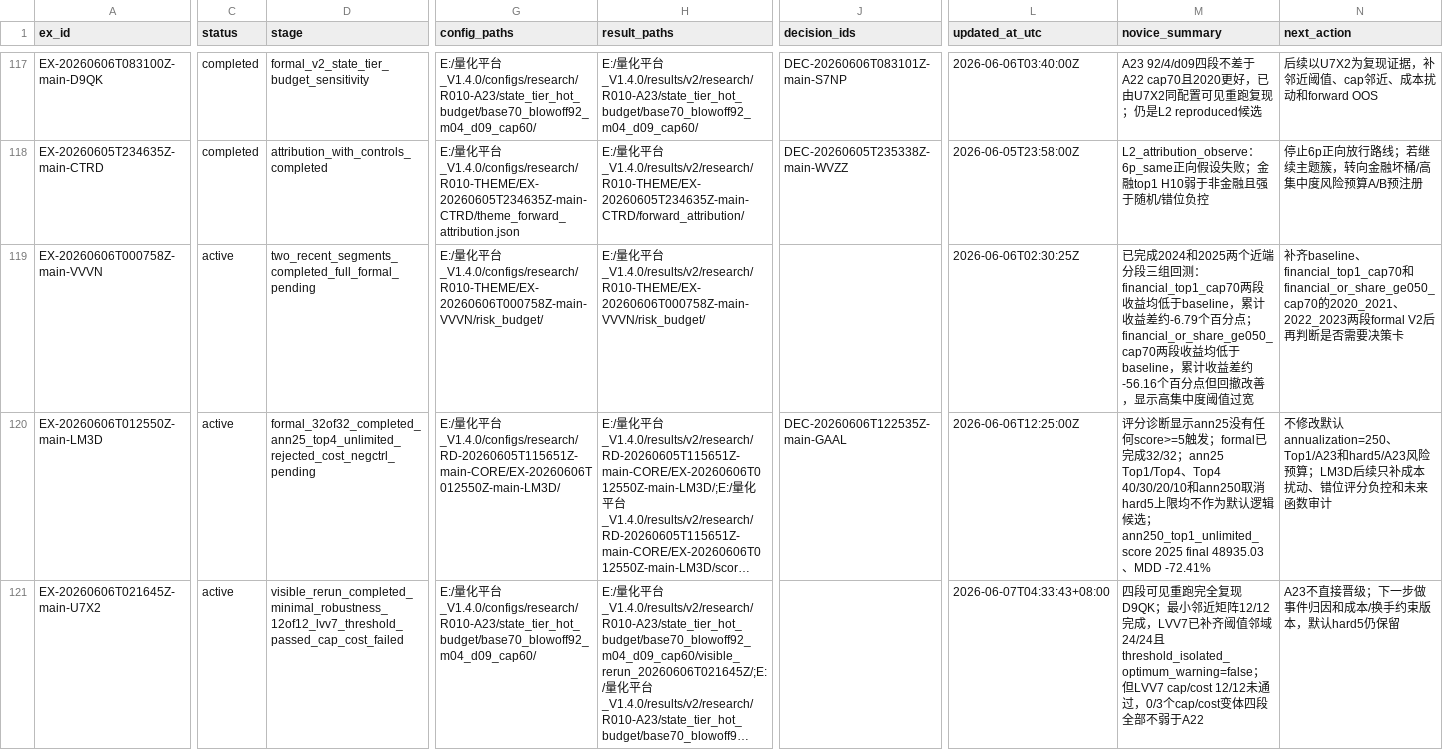
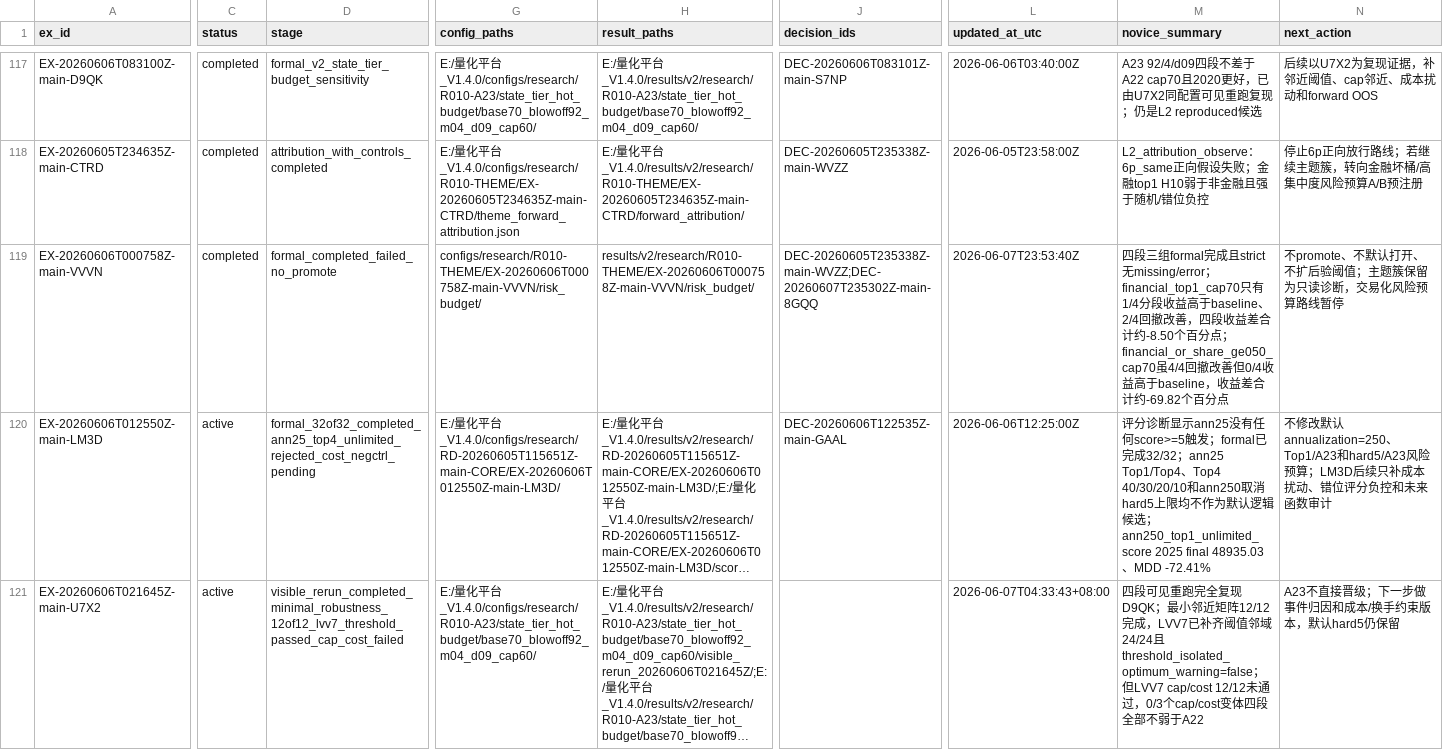
Before and after one commit to huakaiye/quant-knowledge-base, a CSV file: 01_台账/实验台账.csv, drawn as a sheet; only a part is shown, gaps mark what is left out; long unchanged cells end in …; the diff names each change by its address in the sheet, - before the commit and + after, or states it on an @@ line.

```diff
--- a/01_台账/实验台账.csv
+++ b/01_台账/实验台账.csv
-C119 (status): active
+C119 (status): completed
-D119 (stage): two_recent_segments_completed_full_formal_pending
+D119 (stage): formal_completed_failed_no_promote
-G119 (config_paths): E:/量化平台_V1.4.0/configs/research/R010-THEME/EX-20260606T000758Z-main-VVVN/risk_budget/
+G119 (config_paths): configs/research/R010-THEME/EX-20260606T000758Z-main-VVVN/risk_budget/
-H119 (result_paths): E:/量化平台_V1.4.0/results/v2/research/R010-THEME/EX-20260606T000758Z-main-VVVN/risk_budget/
+H119 (result_paths): results/v2/research/R010-THEME/EX-20260606T000758Z-main-VVVN/risk_budget/
-J119 (decision_ids): (empty)
+J119 (decision_ids): DEC-20260605T235338Z-main-WVZZ;DEC-20260607T235302Z-main-8GQQ
-L119 (updated_at_utc): 2026-06-06T02:30:25Z
+L119 (updated_at_utc): 2026-06-07T23:53:40Z
-M119 (novice_summary): 已完成2024和2025两个近端分段三组回测：financial_top1_cap70两段收益均低于baseline，累计收益差约-6.79个百分点；financial_or_share_ge050_cap70两段收益均低于baseline，累计收益差约-56.16个百分点但回撤改善，显示高集中度阈值过宽
+M119 (novice_summary): 四段三组formal完成且strict无missing/error；financial_top1_cap70只有1/4分段收益高于baseline、2/4回撤改善，四段收益差合计约-8.50个百分点；financial_or_share_ge050_cap70虽4/4回撤改善但0/4收益高于baseline，收益差合计约-69.82个百分点
-N119 (next_action): 补齐baseline、financial_top1_cap70和financial_or_share_ge050_cap70的2020_2021、2022_2023两段formal V2后再判断是否需要决策卡
+N119 (next_action): 不promote、不默认打开、不扩后验阈值；主题簇保留为只读诊断，交易化风险预算路线暂停
```
Also changed, not shown: 01_台账/决策台账.csv, 01_台账/子代理调用台账.csv, 7 other files.
